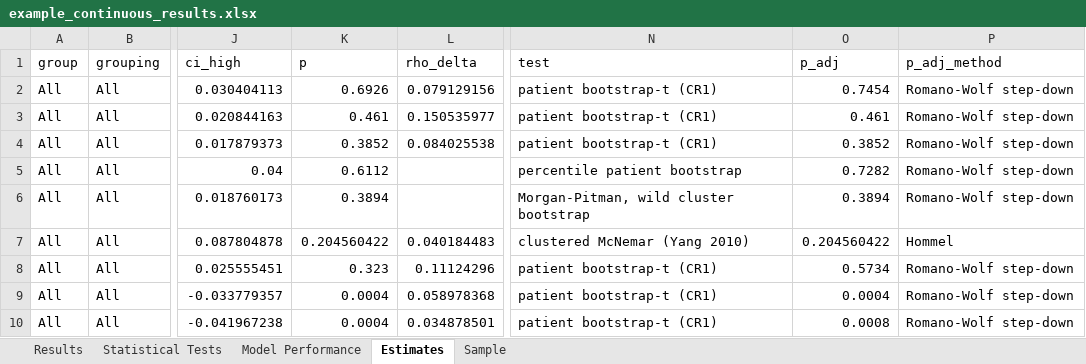
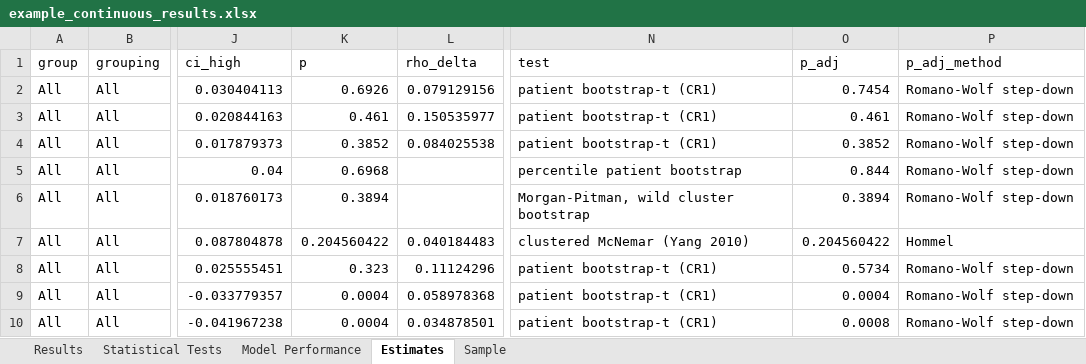
Before and after one commit to gmeyeltd/ophthalmology-stats, an Excel workbook: examples/example_continuous_results.xlsx, sheet Estimates, drawn as a sheet; only a part is shown, gaps mark what is left out; values as stored, in another font and other column widths than the file's, no borders; the diff covers the shown part only; the diff names each change by its address in the sheet, - before the commit and + after, or states it on an @@ line.

```diff
--- a/examples/example_continuous_results.xlsx (sheet Estimates)
+++ b/examples/example_continuous_results.xlsx (sheet Estimates)
-K5 (p): 0.6112
+K5 (p): 0.6968
-O5 (p_adj): 0.7282
+O5 (p_adj): 0.844
```
Also changed, not shown: 54 added rows, 36 removed rows and 19 edited cells elsewhere in this sheet, sheet Model Performance, sheet Results, sheet Sample, sheet Statistical Tests, 14 other files.
